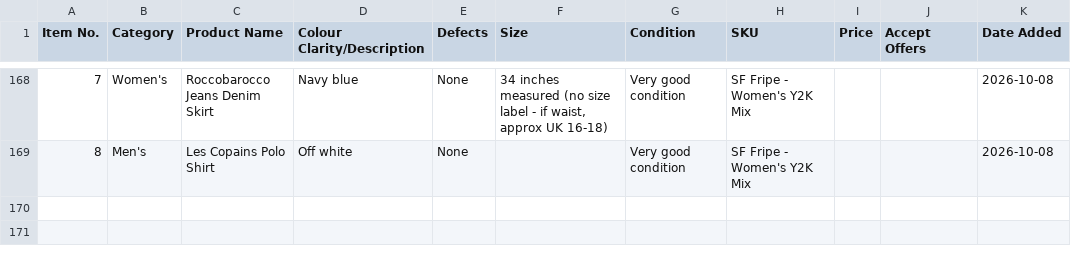
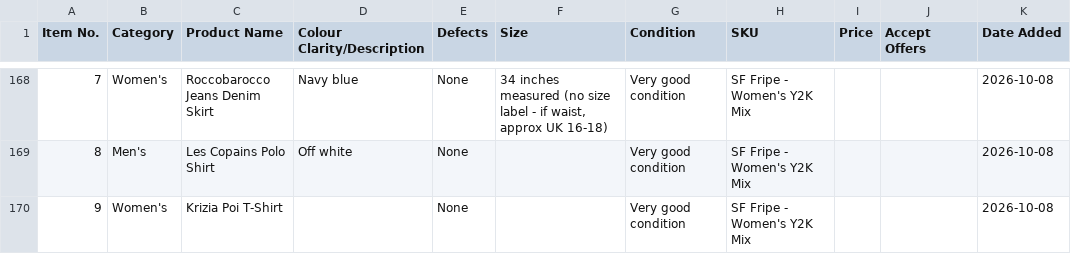
Before and after one commit to Mrwilson1882/Milltown-Archive, a CSV file: inventory.csv, drawn as a sheet; only a part is shown, gaps mark what is left out; the diff names each change by its address in the sheet, - before the commit and + after, or states it on an @@ line.

```diff
--- a/inventory.csv
+++ b/inventory.csv
+row 170: 9 | Women's | Krizia Poi T-Shirt |  | None |  | Very good condition | SF Fripe - Women's Y2K Mix |  |  | 2026-10-08
```
